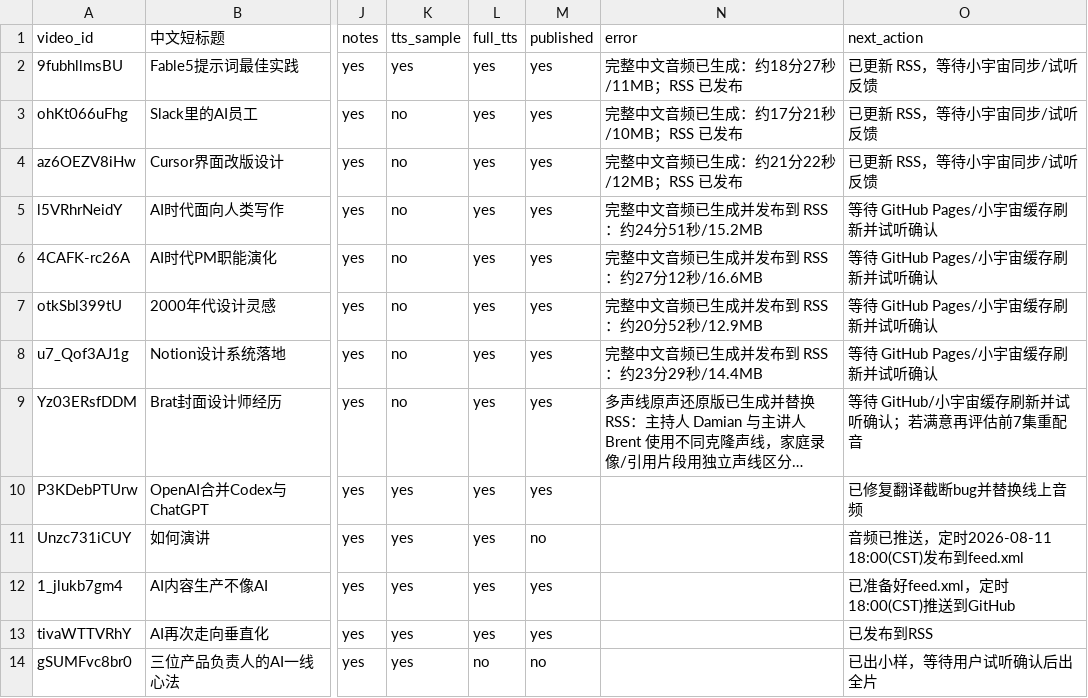
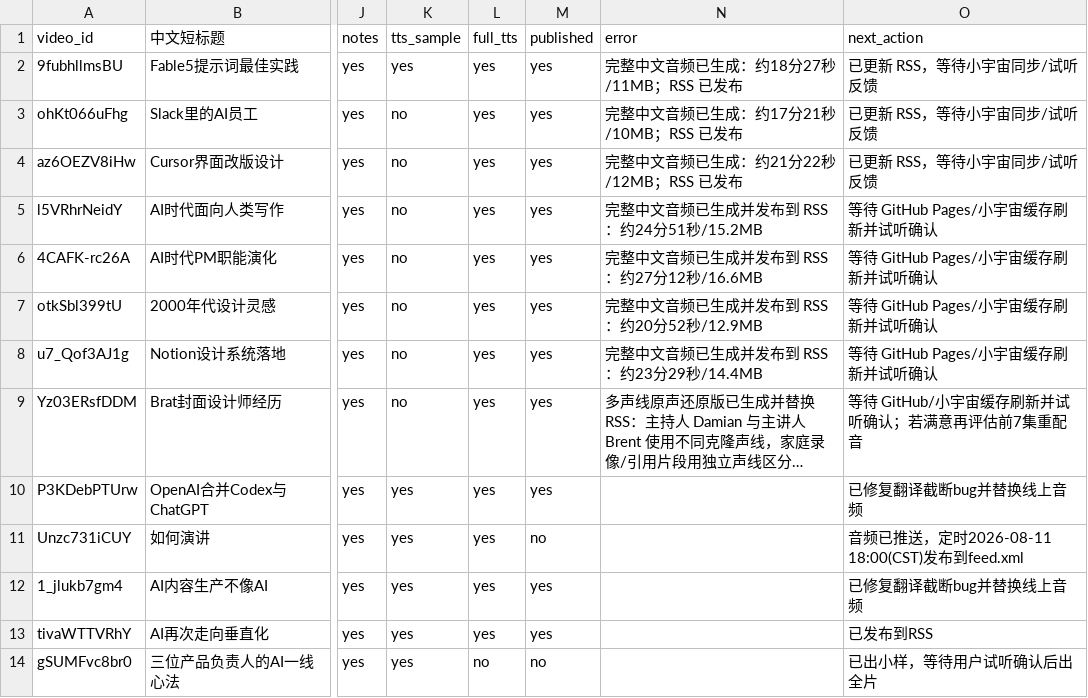
Before and after one commit to mango666ai/podcast-translator, a CSV file: podcast_status.csv, drawn as a sheet; only a part is shown, gaps mark what is left out; long unchanged cells end in …; the diff names each change by its address in the sheet, - before the commit and + after, or states it on an @@ line.

```diff
--- a/podcast_status.csv
+++ b/podcast_status.csv
-O12 (next_action): 已准备好feed.xml，定时18:00(CST)推送到GitHub
+O12 (next_action): 已修复翻译截断bug并替换线上音频
```
Also changed, not shown: 3 other files.
